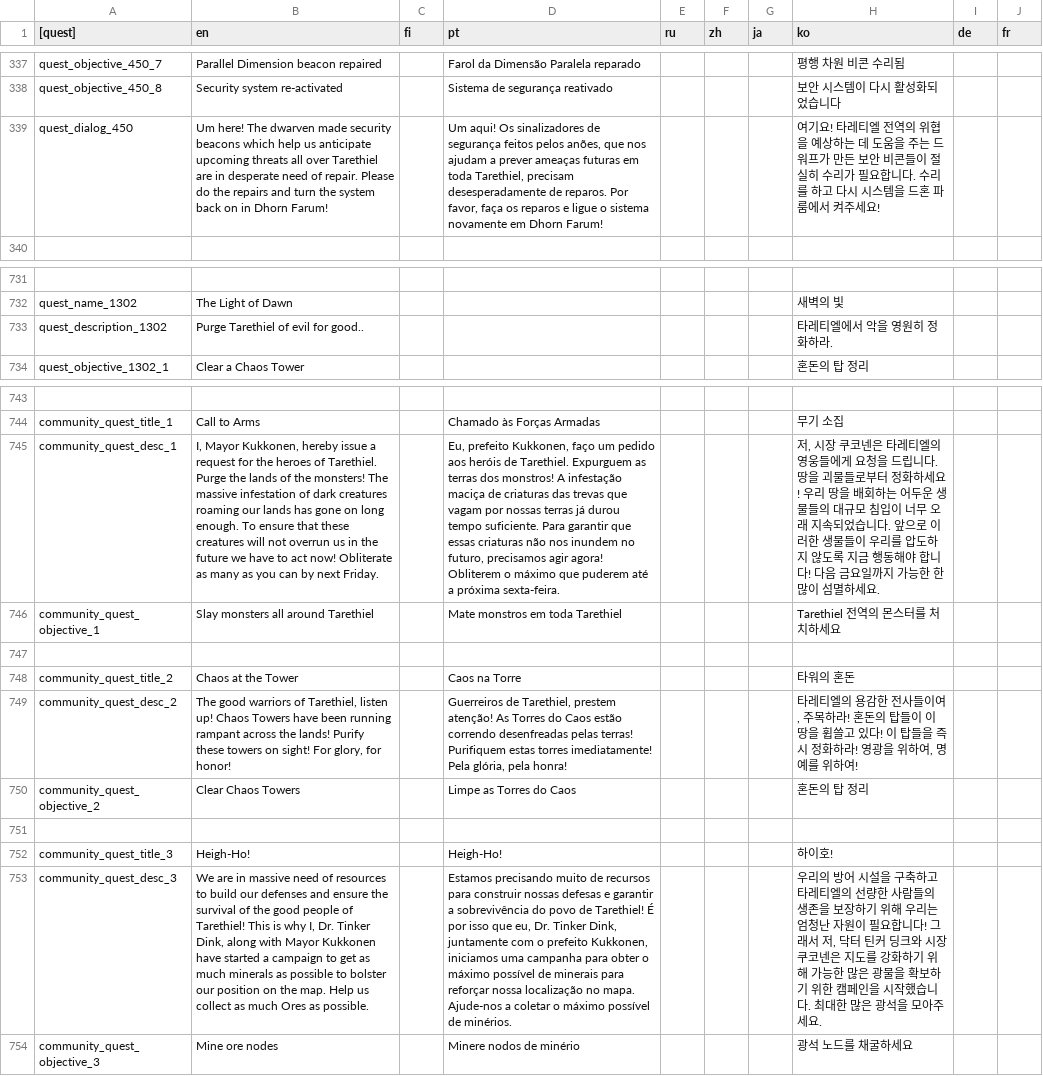
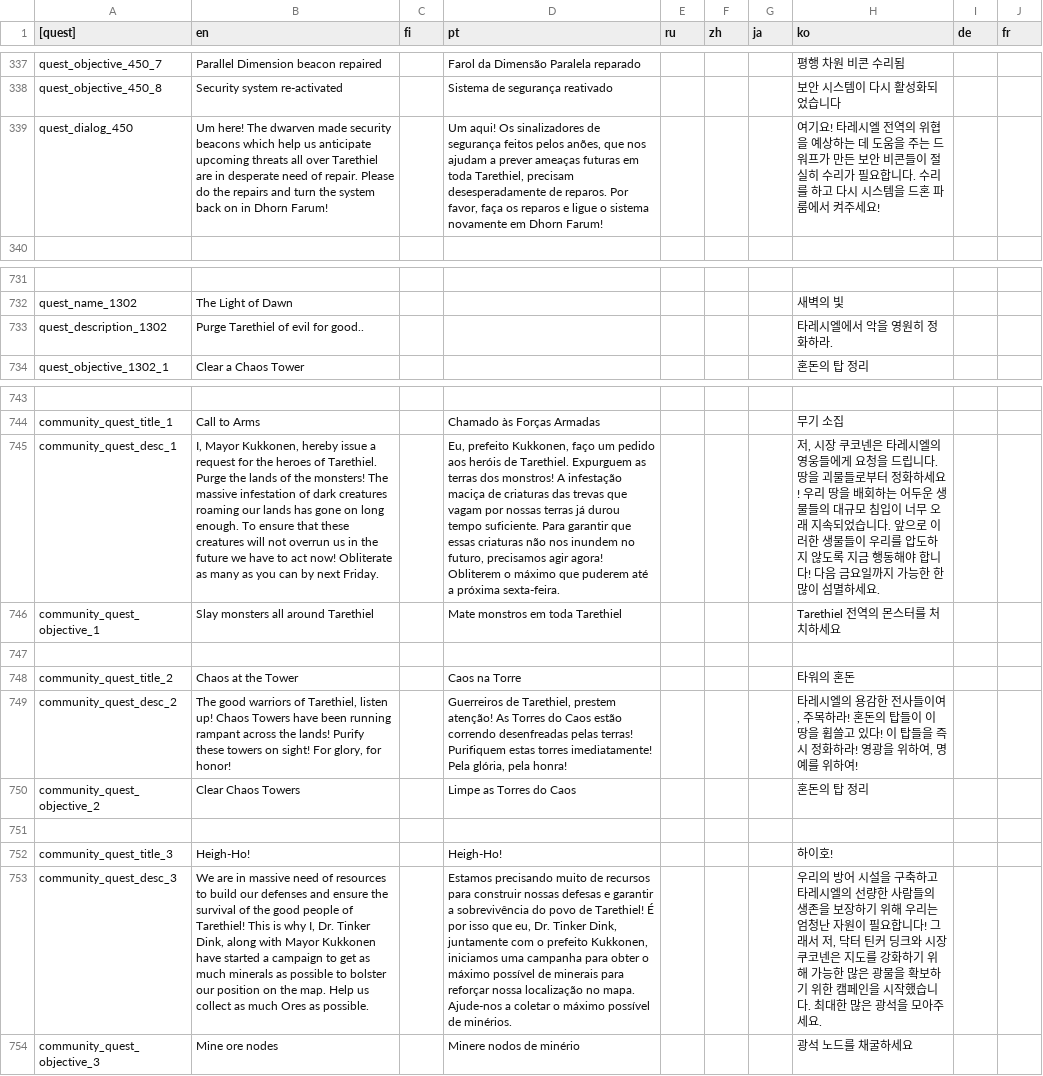
Before and after one commit to dkqjrm/herosiege-kr, a CSV file: bin/translationsQuest.csv, drawn as a sheet; only a part is shown, gaps mark what is left out; the diff names each change by its address in the sheet, - before the commit and + after, or states it on an @@ line.

```diff
--- a/bin/translationsQuest.csv
+++ b/bin/translationsQuest.csv
-H339 (ko): …요! 타레티엘 전역…
+H339 (ko): …요! 타레시엘 전역…
-H733 (ko): 타레티엘에서 악을 영원히 정화하라.
+H733 (ko): 타레시엘에서 악을 영원히 정화하라.
-H745 (ko): …은 타레티엘의 영…
+H745 (ko): …은 타레시엘의 영…
-H749 (ko): 타레티엘의 용…
+H749 (ko): 타레시엘의 용…
-H753 (ko): …고 타레티엘의 선…
+H753 (ko): …고 타레시엘의 선…
```
Also changed, not shown: bin/translationsItem.csv, bin/translationsNpc.csv, 3 other files.
